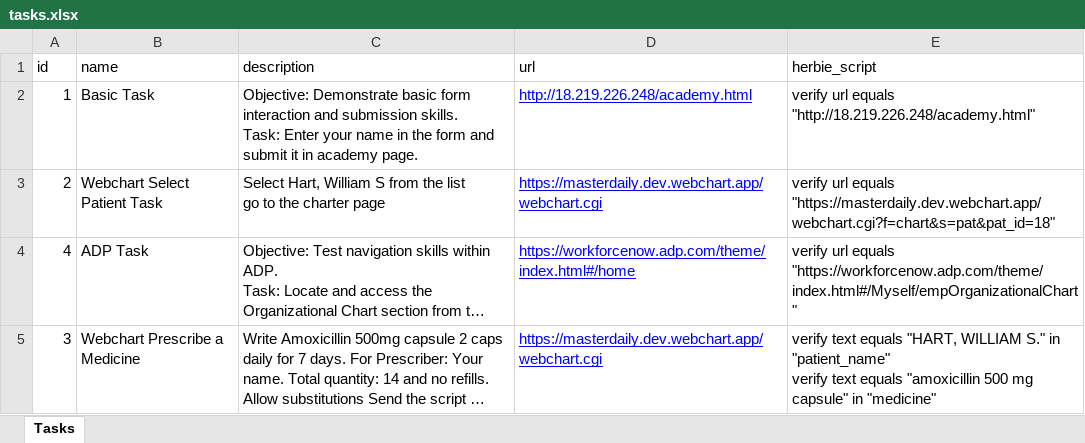
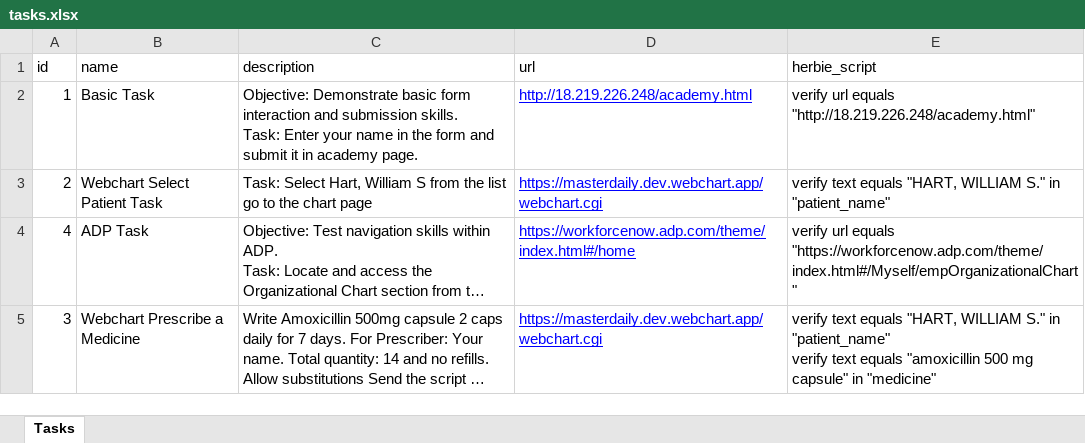
Before and after one commit to HrithikMani/Herbie_Usability_Tests, an Excel workbook: public/tasks.xlsx, sheet Tasks, drawn as a sheet; long unchanged cells end in …; values as stored, in another font and other column widths than the file's, no borders; ↵ is a line break in a cell; the diff names each change by its address in the sheet, - before the commit and + after, or states it on an @@ line.

```diff
--- a/public/tasks.xlsx (sheet Tasks)
+++ b/public/tasks.xlsx (sheet Tasks)
-C3 (description): Select Hart, William S from the list ↵ go to the charter page
+C3 (description): Task: Select Hart, William S from the list go to the chart page
-E3 (herbie_script): verify url equals "https://masterdaily.dev.webchart.app/webchart.cgi?f=chart&s=pat&pat_id=18"
+E3 (herbie_script): verify text equals "HART, WILLIAM S." in "patient_name"
```
